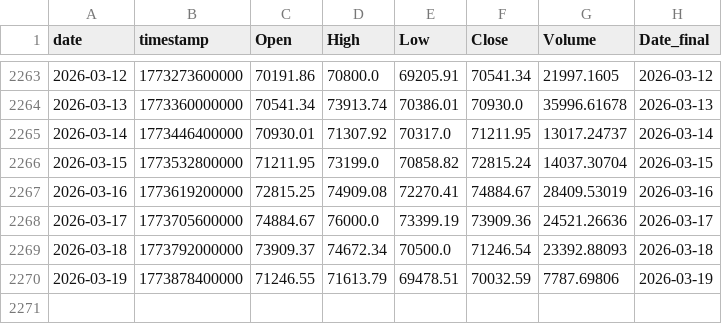
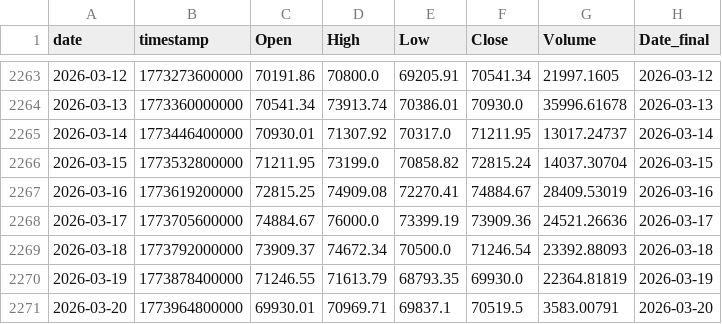
Before and after one commit to Hibra999/TT, a CSV file: data/tokens/BTC-USDT_2020-2025.csv, drawn as a sheet; only a part is shown, gaps mark what is left out.

```diff
--- a/data/tokens/BTC-USDT_2020-2025.csv
+++ b/data/tokens/BTC-USDT_2020-2025.csv
@@ -2269,2 +2269,3 @@ date,timestamp,Open,High,Low,Close,Volume,Date_final
 2026-03-18,1773792000000,73909.37,74672.34,70500.0,71246.54,23392.88093,2026-03-18
-2026-03-19,1773878400000,71246.55,71613.79,69478.51,70032.59,7787.69806,2026-03-19
+2026-03-19,1773878400000,71246.55,71613.79,68793.35,69930.0,22364.81819,2026-03-19
+2026-03-20,1773964800000,69930.01,70969.71,69837.1,70519.5,3583.00791,2026-03-20
```
Also changed, not shown: data/tokens/CBOE_2020-2025.csv, data/tokens/ETH-USDT_2020-2025.csv, 5 other files.
